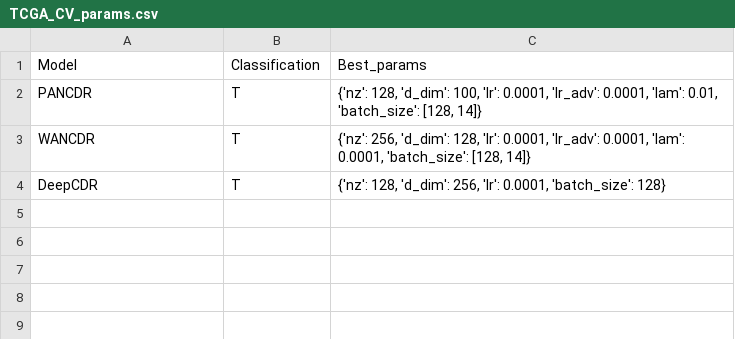
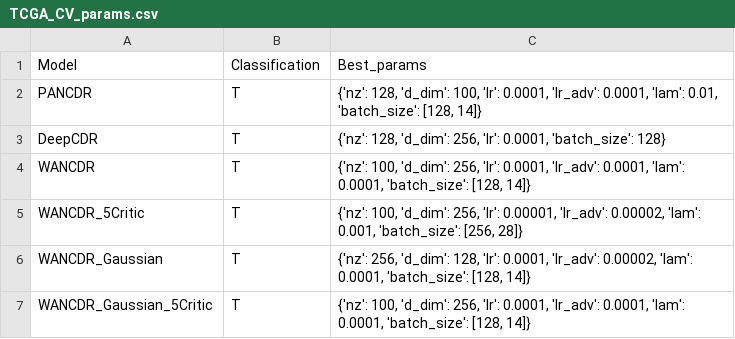
Before and after one commit to gkswns3708/W-PANCDR, a CSV file: src/tuned_hyperparameters/TCGA_CV_params.csv, drawn as a sheet; removed rows and columns are numbered as before the commit, all else as after; the diff names each change by its address in the sheet, - before the commit and + after, or states it on an @@ line.

```diff
--- a/src/tuned_hyperparameters/TCGA_CV_params.csv
+++ b/src/tuned_hyperparameters/TCGA_CV_params.csv
-row 3: WANCDR | T | {'nz': 256, 'd_dim': 128, 'lr': 0.0001, 'lr_adv': 0.0001, 'lam': 0.0001, 'batch_size': [128, 14]}
+row 4: WANCDR | T | {'nz': 100, 'd_dim': 256, 'lr': 0.0001, 'lr_adv': 0.0001, 'lam': 0.0001, 'batch_size': [128, 14]}
+row 5: WANCDR_5Critic | T | {'nz': 100, 'd_dim': 256, 'lr': 0.00001, 'lr_adv': 0.00002, 'lam': 0.001, 'batch_size': [256, 28]}
+row 6: WANCDR_Gaussian | T | {'nz': 256, 'd_dim': 128, 'lr': 0.0001, 'lr_adv': 0.00002, 'lam': 0.0001, 'batch_size': [128, 14]}
+row 7: WANCDR_Gaussian_5Critic | T | {'nz': 100, 'd_dim': 256, 'lr': 0.0001, 'lr_adv': 0.0001, 'lam': 0.0001, 'batch_size': [128, 14]}
```
Also changed, not shown: 10 other files.
